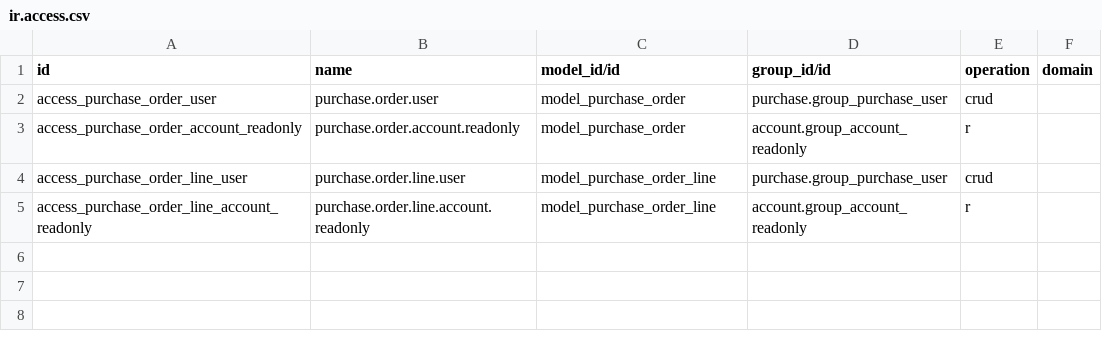
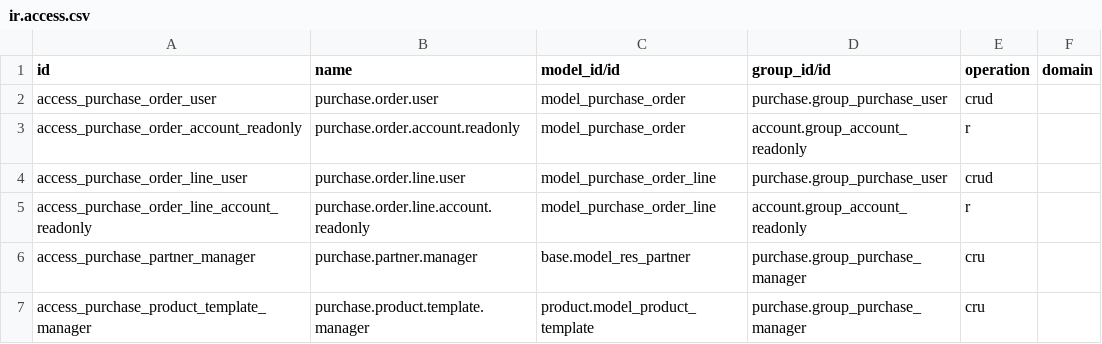
Before and after one commit to Edlif/ERPForAll, a CSV file: addons/purchase/security/ir.access.csv, drawn as a sheet.

Commit message:
Partner and product notices: respect the caller's read rights, one length parameter, manager write access, reworded labels, tests
Signed-off-by: Rachmat Aditiya <raditiya@me.com>

```diff
--- a/addons/purchase/security/ir.access.csv
+++ b/addons/purchase/security/ir.access.csv
@@ -5 +5,3 @@ access_purchase_order_line_user,purchase.order.line.user,model_purchase_order_li
 access_purchase_order_line_account_readonly,purchase.order.line.account.readonly,model_purchase_order_line,account.group_account_readonly,r,
+access_purchase_partner_manager,purchase.partner.manager,base.model_res_partner,purchase.group_purchase_manager,cru,
+access_purchase_product_template_manager,purchase.product.template.manager,product.model_product_template,purchase.group_purchase_manager,cru,
```
Also changed, not shown: 16 other files.
